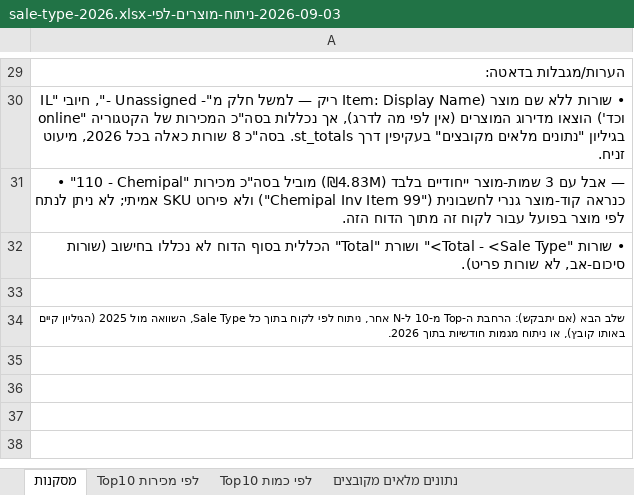
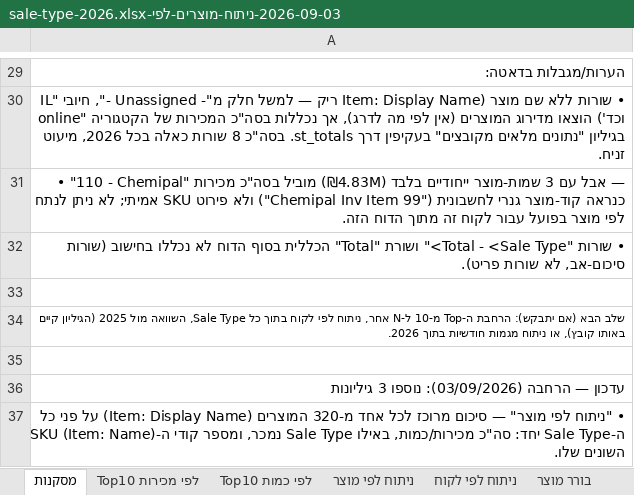
Before and after one commit to 1eyalsadot/the-5-agents, an Excel workbook: kirill/outputs/2026-09-03-ניתוח-מוצרים-לפי-sale-type-2026.xlsx, sheet מסקנות, drawn as a sheet; only a part is shown, gaps mark what is left out; values as stored, in another font and other column widths than the file's, no borders; the diff covers the shown part only; the diff names each change by its address in the sheet, - before the commit and + after, or states it on an @@ line.

```diff
--- a/kirill/outputs/2026-09-03-ניתוח-מוצרים-לפי-sale-type-2026.xlsx (sheet מסקנות)
+++ b/kirill/outputs/2026-09-03-ניתוח-מוצרים-לפי-sale-type-2026.xlsx (sheet מסקנות)
+sheet tab: ניתוח לפי מוצר
+sheet tab: ניתוח לפי לקוח
+sheet tab: בורר מוצר
+row 35: (empty)
+row 36: עדכון — הרחבה (03/09/2026): נוספו 3 גיליונות
+row 37: • "ניתוח לפי מוצר" — סיכום מרוכז לכל אחד מ-320 המוצרים (Item: Display Name) על פני כל ה-Sale Type יחד: סה"כ מכירות/כמות, באילו Sale Type נמכר, ומספר קודי ה-SKU (Item: Name) השונים שלו.
```
Also changed, not shown: 2 added rows elsewhere in this sheet.
